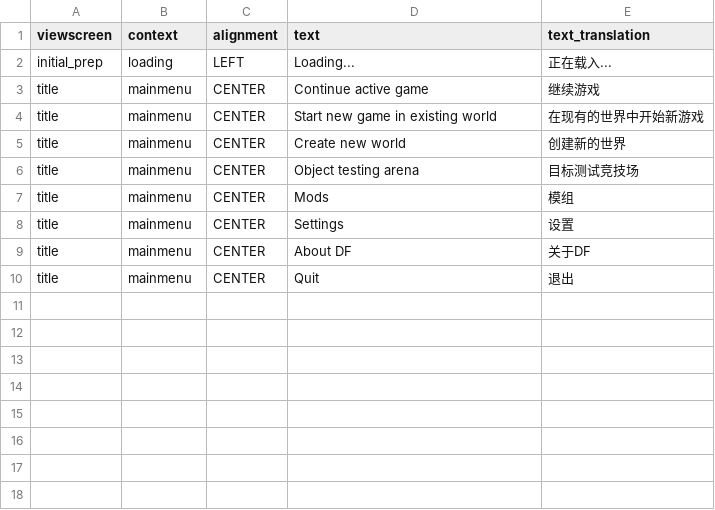
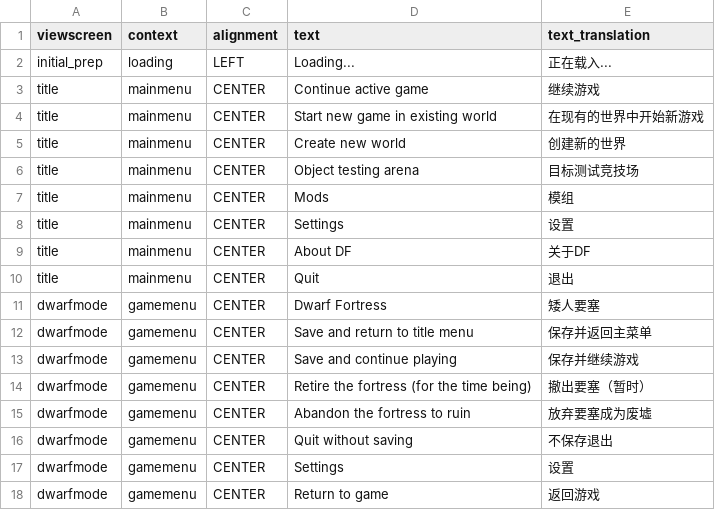
Before and after one commit to refracta/df-translations, a CSV file: translations/interfaces.csv, drawn as a sheet.

```diff
--- a/translations/interfaces.csv
+++ b/translations/interfaces.csv
@@ -10 +10,9 @@ title,mainmenu,CENTER,About DF,关于DF
 title,mainmenu,CENTER,Quit,退出
+dwarfmode,gamemenu,CENTER,Dwarf Fortress,矮人要塞
+dwarfmode,gamemenu,CENTER,Save and return to title menu,保存并返回主菜单
+dwarfmode,gamemenu,CENTER,Save and continue playing,保存并继续游戏
+dwarfmode,gamemenu,CENTER,Retire the fortress (for the time being),撤出要塞（暂时）
+dwarfmode,gamemenu,CENTER,Abandon the fortress to ruin,放弃要塞成为废墟
+dwarfmode,gamemenu,CENTER,Quit without saving,不保存退出
+dwarfmode,gamemenu,CENTER,Settings,设置
+dwarfmode,gamemenu,CENTER,Return to game,返回游戏
```
Also changed, not shown: 3 other files.
